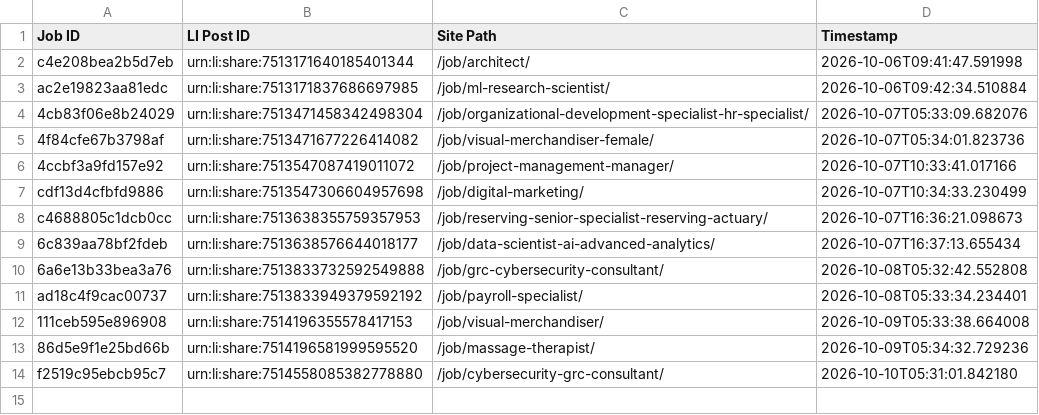
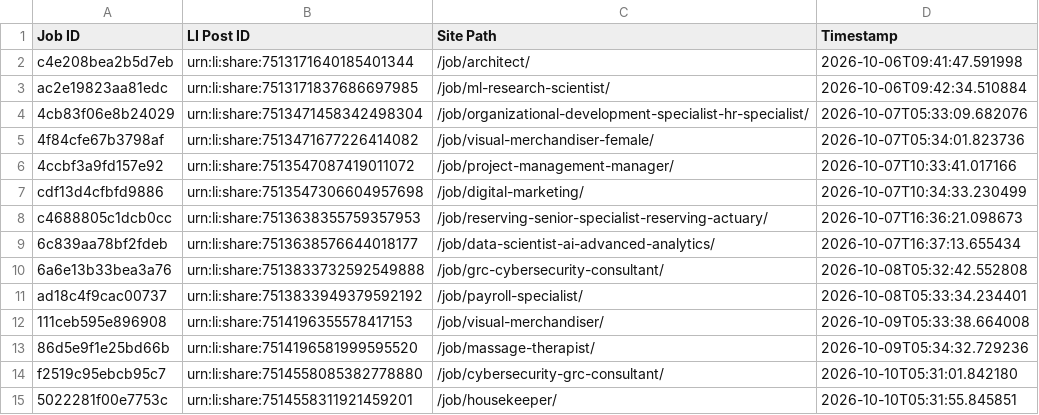
Before and after one commit to paulinepule2000/sa-sm, a CSV file: li_posted_saudi_arabia.csv, drawn as a sheet.

```diff
--- a/li_posted_saudi_arabia.csv
+++ b/li_posted_saudi_arabia.csv
@@ -14 +14,2 @@ ad18c4f9cac00737,urn:li:share:7513833949379592192,/job/payroll-specialist/,2026-
 f2519c95ebcb95c7,urn:li:share:7514558085382778880,/job/cybersecurity-grc-consultant/,2026-10-10T05:31:01.842180
+5022281f00e7753c,urn:li:share:7514558311921459201,/job/housekeeper/,2026-10-10T05:31:55.845851
```
